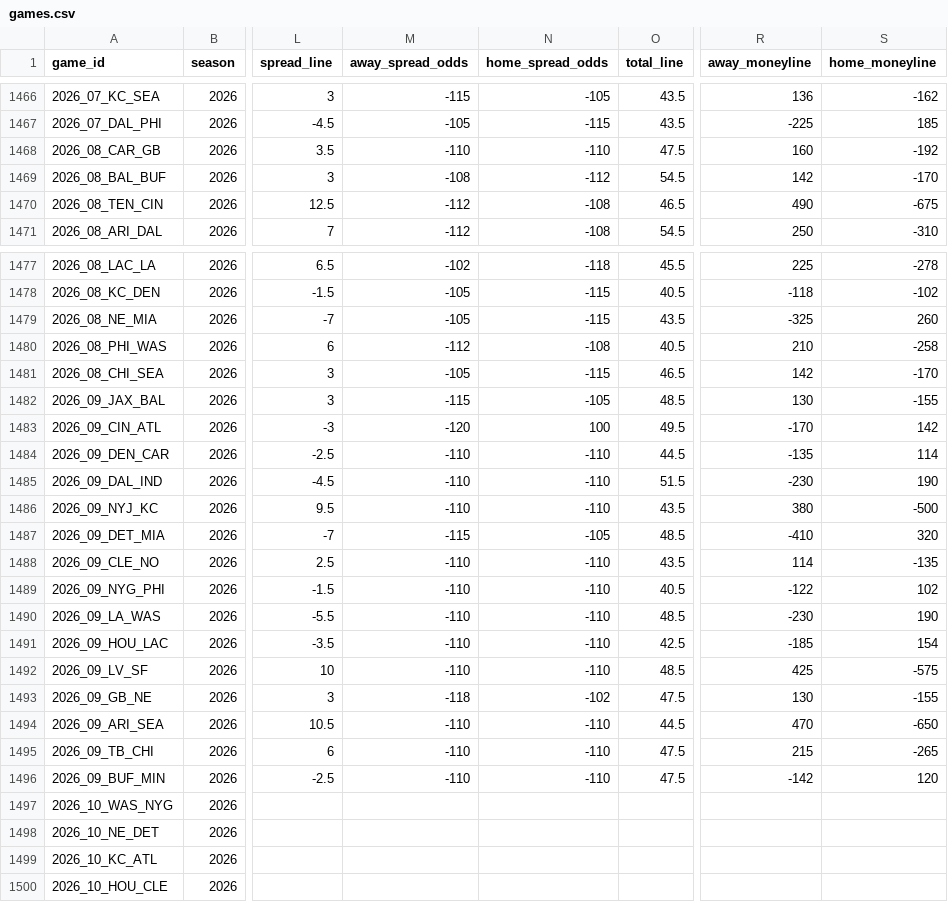
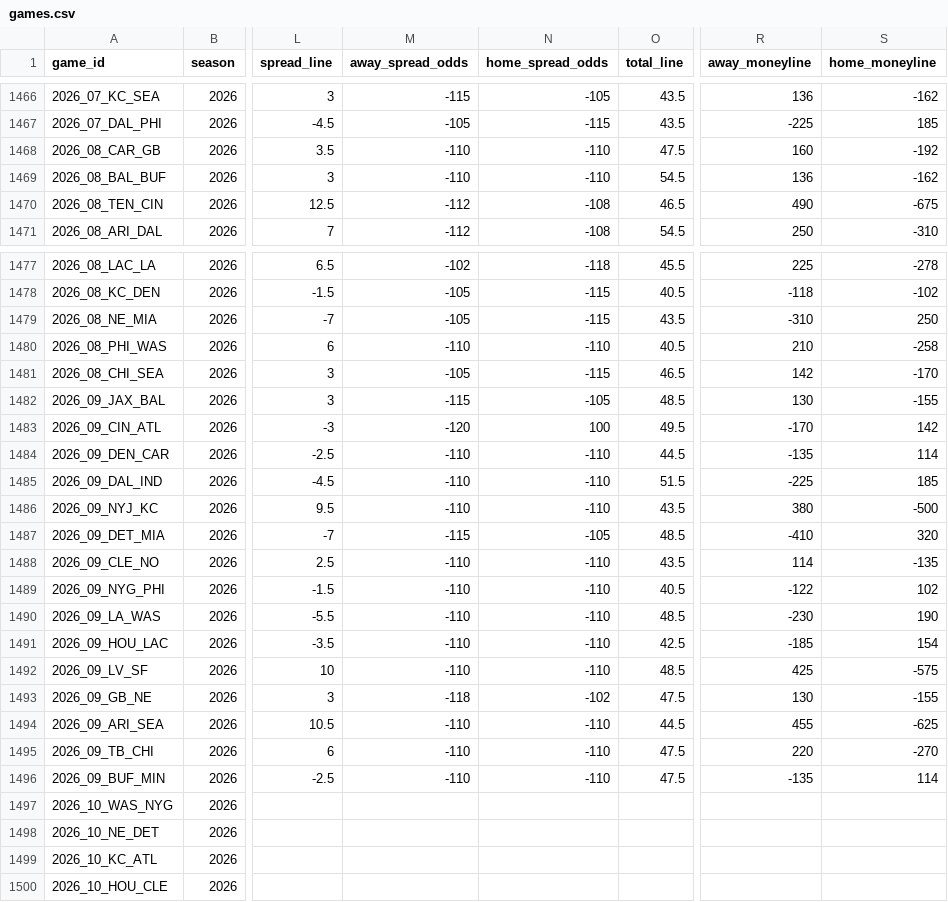
Before and after one commit to GeddyLifeson/nfl-dashboard, a CSV file: data/games.csv, drawn as a sheet; only a part is shown, gaps mark what is left out; the diff names each change by its address in the sheet, - before the commit and + after, or states it on an @@ line.

```diff
--- a/data/games.csv
+++ b/data/games.csv
-M1469 (away_spread_odds): -108
+M1469 (away_spread_odds): -110
-N1469 (home_spread_odds): -112
+N1469 (home_spread_odds): -110
-R1469 (away_moneyline): 142
+R1469 (away_moneyline): 136
-S1469 (home_moneyline): -170
+S1469 (home_moneyline): -162
-R1479 (away_moneyline): -325
+R1479 (away_moneyline): -310
-S1479 (home_moneyline): 260
+S1479 (home_moneyline): 250
-M1480 (away_spread_odds): -112
+M1480 (away_spread_odds): -110
-N1480 (home_spread_odds): -108
+N1480 (home_spread_odds): -110
-R1485 (away_moneyline): -230
+R1485 (away_moneyline): -225
-S1485 (home_moneyline): 190
+S1485 (home_moneyline): 185
-R1494 (away_moneyline): 470
+R1494 (away_moneyline): 455
-S1494 (home_moneyline): -650
+S1494 (home_moneyline): -625
-R1495 (away_moneyline): 215
+R1495 (away_moneyline): 220
-S1495 (home_moneyline): -265
+S1495 (home_moneyline): -270
-R1496 (away_moneyline): -142
+R1496 (away_moneyline): -135
-S1496 (home_moneyline): 120
+S1496 (home_moneyline): 114
```
Also changed, not shown: 3 other files.
